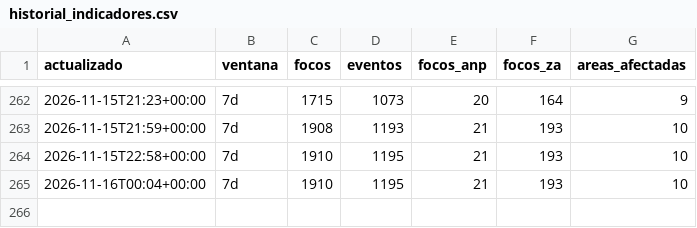
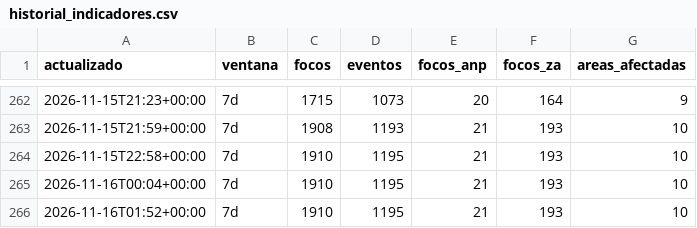
Before and after one commit to bwperez-alt/focos-anp-peru, a CSV file: data/archivo/historial_indicadores.csv, drawn as a sheet; only a part is shown, gaps mark what is left out; the diff names each change by its address in the sheet, - before the commit and + after, or states it on an @@ line.

```diff
--- a/data/archivo/historial_indicadores.csv
+++ b/data/archivo/historial_indicadores.csv
+row 266: 2026-11-16T01:52+00:00 | 7d | 1910 | 1195 | 21 | 193 | 10
```
Also changed, not shown: 1 other file.
